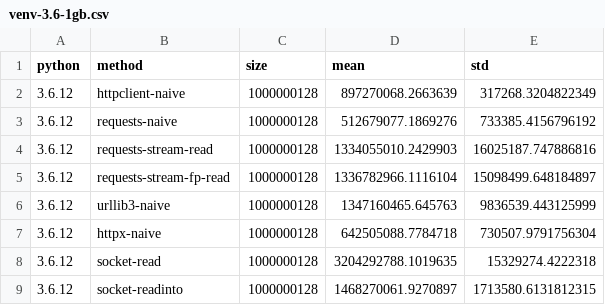
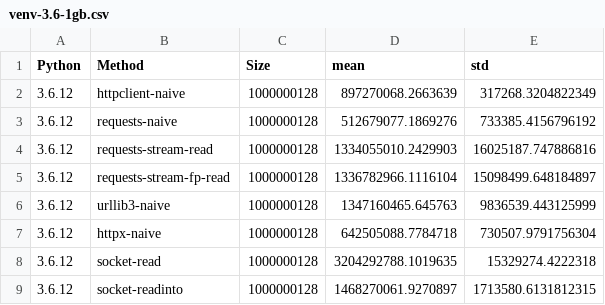
Before and after one commit to ska-sa/pyconza2020-httpbench, a CSV file: results/venv-3.6-1gb.csv, drawn as a sheet.

```diff
--- a/results/venv-3.6-1gb.csv
+++ b/results/venv-3.6-1gb.csv
@@ -1,2 +1,2 @@
-python,method,size,mean,std
+Python,Method,Size,mean,std
 3.6.12,httpclient-naive,1000000128,897270068.2663639,317268.3204822349
```
Also changed, not shown: results/venv-3.7-1gb.csv, results/venv-3.8-1gb.csv, 2 other files.
